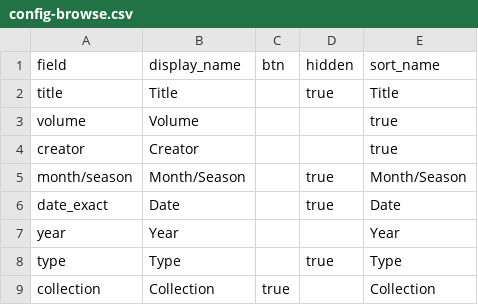
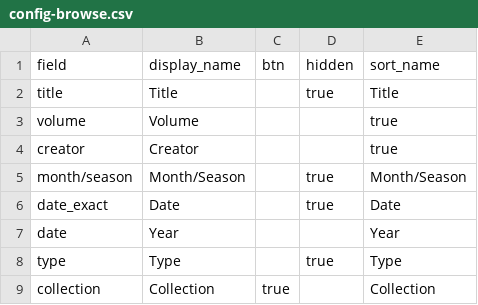
Before and after one commit to kwaldenphd/nd-archives, a CSV file: _data/config-browse.csv, drawn as a sheet.

Commit message:
Update config-browse.csv

```diff
--- a/_data/config-browse.csv
+++ b/_data/config-browse.csv
@@ -6,3 +6,3 @@ month/season,Month/Season,,true,Month/Season
 date_exact,Date,,true,Date
-year,Year,,,Year
+date,Year,,,Year
 type,Type,,true,Type
```
